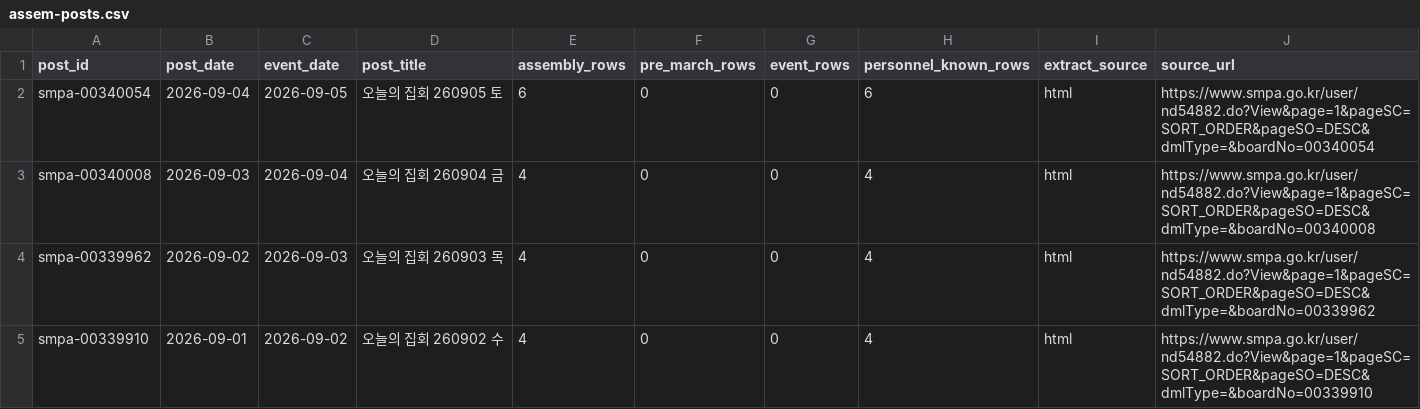
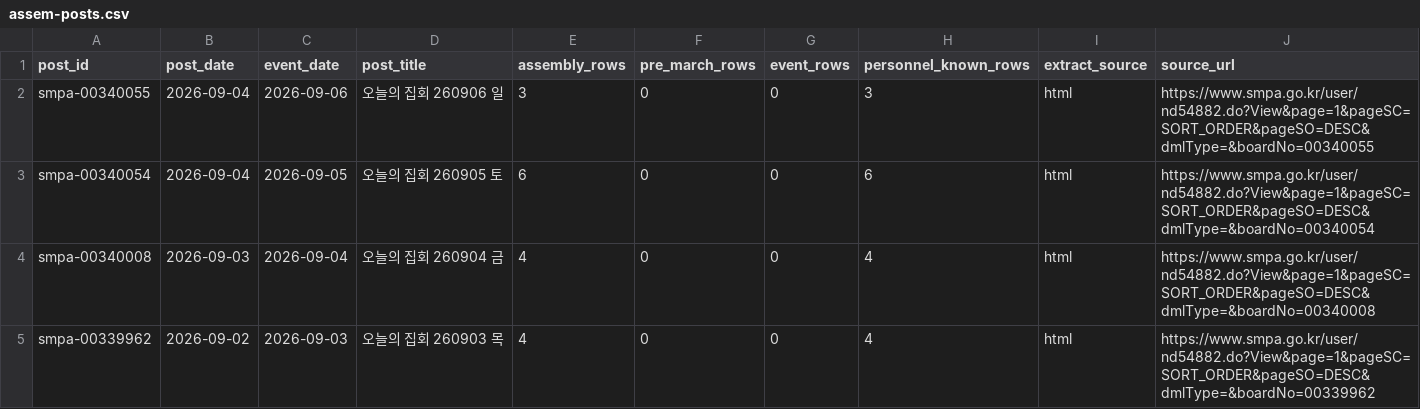
Before and after one commit to davidmh0203/SUBWAY-PREDICT, a CSV file: data/spatic/assem-posts.csv, drawn as a sheet; only a part is shown; the shorter side is filled out with more unchanged rows.

```diff
--- a/data/spatic/assem-posts.csv
+++ b/data/spatic/assem-posts.csv
@@ -1,2 +1,3 @@
 post_id,post_date,event_date,post_title,assembly_rows,pre_march_rows,event_rows,personnel_known_rows,extract_source,source_url
+smpa-00340055,2026-09-04,2026-09-06,오늘의 집회 260906 일,3,0,0,3,html,https://www.smpa.go.kr/user/nd54882.do?View&page=1&pageSC=SORT_ORDER&pageSO=DESC&dmlType=&boardNo=00340055
 smpa-00340054,2026-09-04,2026-09-05,오늘의 집회 260905 토,6,0,0,6,html,https://www.smpa.go.kr/user/nd54882.do?View&page=1&pageSC=SORT_ORDER&pageSO=DESC&dmlType=&boardNo=00340054
```
Also changed, not shown: 2 other files.
